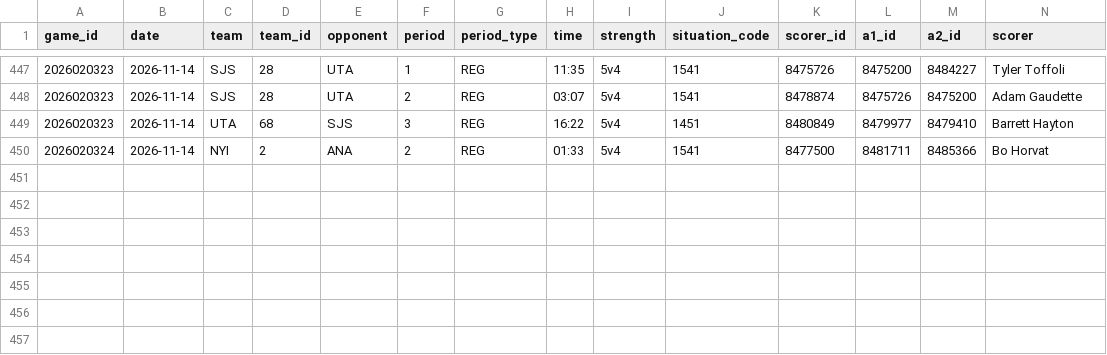
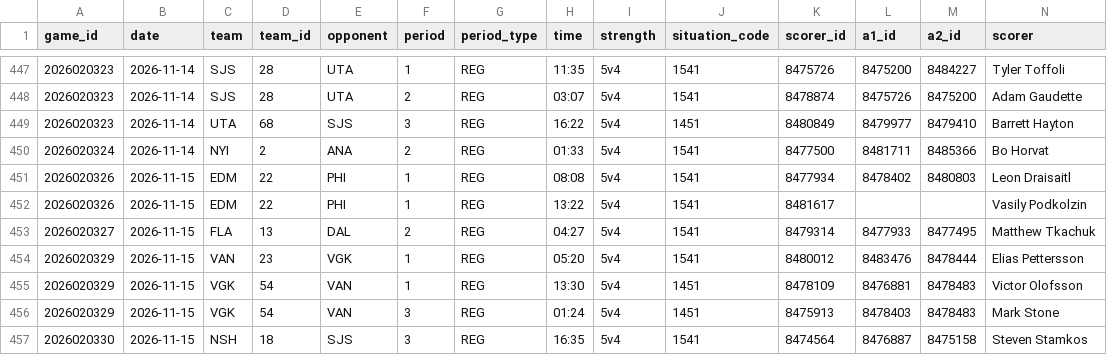
Before and after one commit to twothreecc/nhl-pp-combos, a CSV file: data/pp_goals.csv, drawn as a sheet; only a part is shown, gaps mark what is left out; rows hold the shown columns only; the diff names each change by its address in the sheet, - before the commit and + after, or states it on an @@ line.

```diff
--- a/data/pp_goals.csv
+++ b/data/pp_goals.csv
+row 451: 2026020326 | 2026-11-15 | EDM | 22 | PHI | 1 | REG | 08:08 | 5v4 | 1541 | 8477934 | 8478402 | 8480803 | Leon Draisaitl
+row 452: 2026020326 | 2026-11-15 | EDM | 22 | PHI | 1 | REG | 13:22 | 5v4 | 1541 | 8481617 |  |  | Vasily Podkolzin
+row 453: 2026020327 | 2026-11-15 | FLA | 13 | DAL | 2 | REG | 04:27 | 5v4 | 1541 | 8479314 | 8477933 | 8477495 | Matthew Tkachuk
+row 454: 2026020329 | 2026-11-15 | VAN | 23 | VGK | 1 | REG | 05:20 | 5v4 | 1541 | 8480012 | 8483476 | 8478444 | Elias Pettersson
+row 455: 2026020329 | 2026-11-15 | VGK | 54 | VAN | 1 | REG | 13:30 | 5v4 | 1451 | 8478109 | 8476881 | 8478483 | Victor Olofsson
+row 456: 2026020329 | 2026-11-15 | VGK | 54 | VAN | 3 | REG | 01:24 | 5v4 | 1451 | 8475913 | 8478403 | 8478483 | Mark Stone
+row 457: 2026020330 | 2026-11-15 | NSH | 18 | SJS | 3 | REG | 16:35 | 5v4 | 1541 | 8474564 | 8476887 | 8475158 | Steven Stamkos
```
Also changed, not shown: data/goalie_games.csv, data/onice_pairs.csv, 15 other files.
